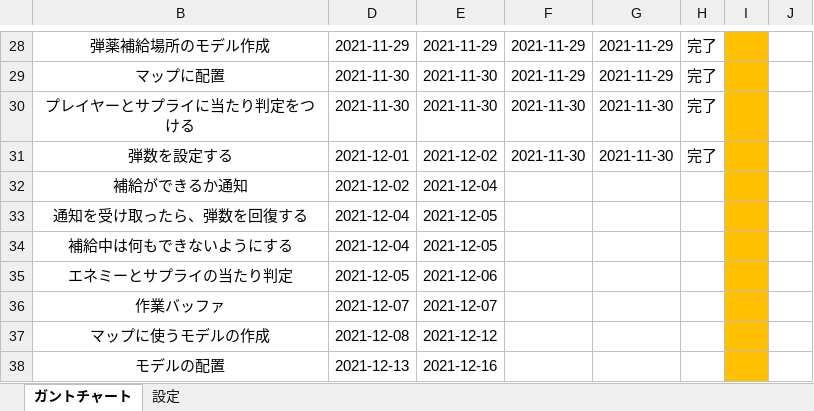
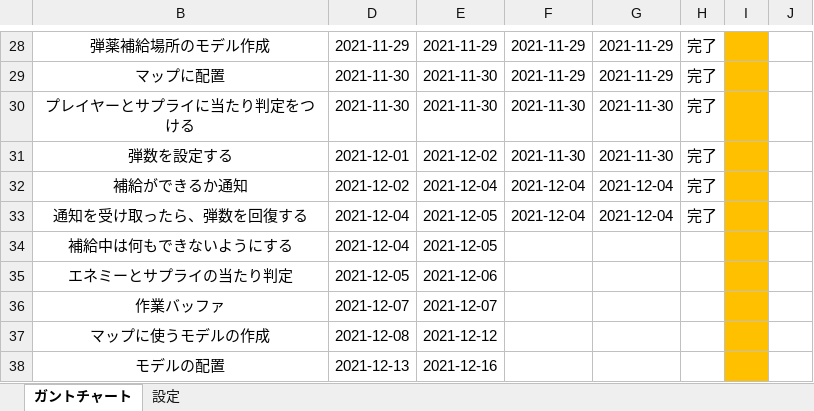
Before and after one commit to chinpanGX/DirectX11_PanzerActionGame, an Excel workbook: ガントチャート -.xlsx, sheet ガントチャート, drawn as a sheet; only a part is shown, gaps mark what is left out; values as stored, in another font and other column widths than the file's, no borders; conditional formats not drawn; the diff names each change by its address in the sheet, - before the commit and + after, or states it on an @@ line.

```diff
--- a/ガントチャート -.xlsx (sheet ガントチャート)
+++ b/ガントチャート -.xlsx (sheet ガントチャート)
-F32:F33: (empty)
+F32:F33: 2021-12-04
-G32:G33: (empty)
+G32:G33: 2021-12-04
-H32:H33: (empty)
+H32:H33: 完了
```
Also changed, not shown: 6 other files.
